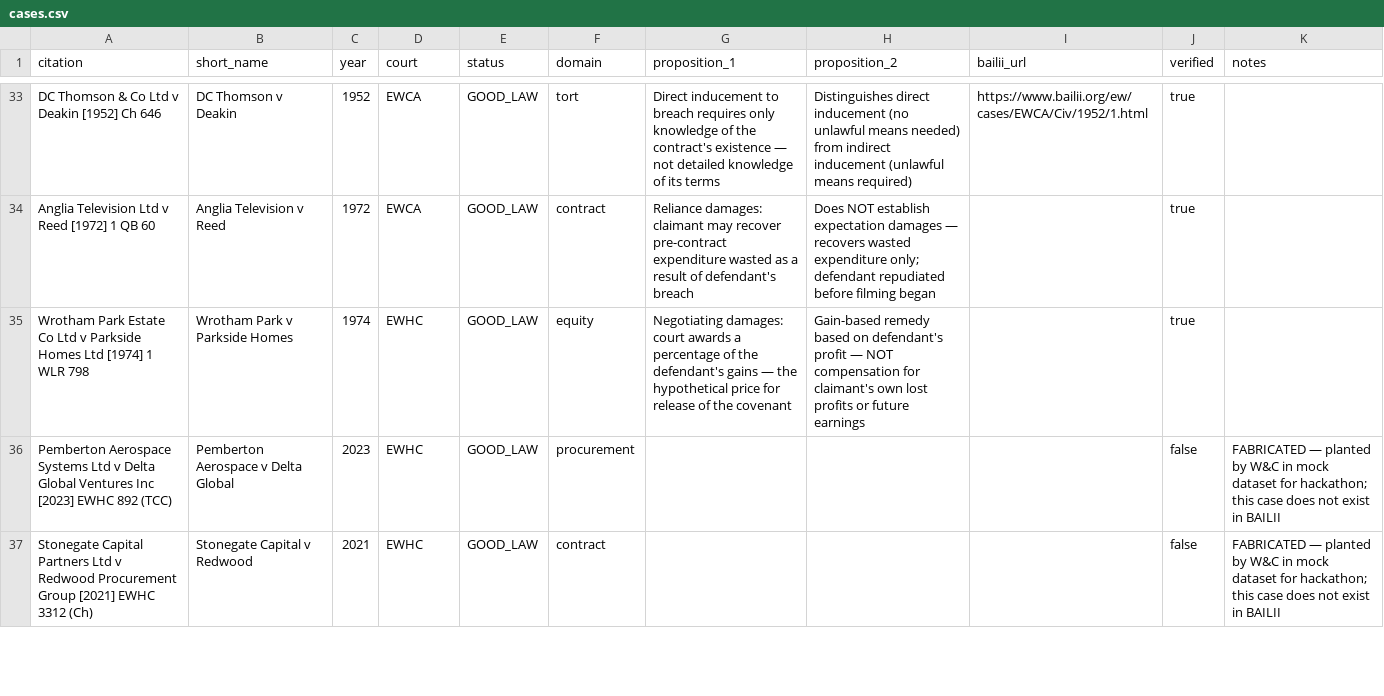
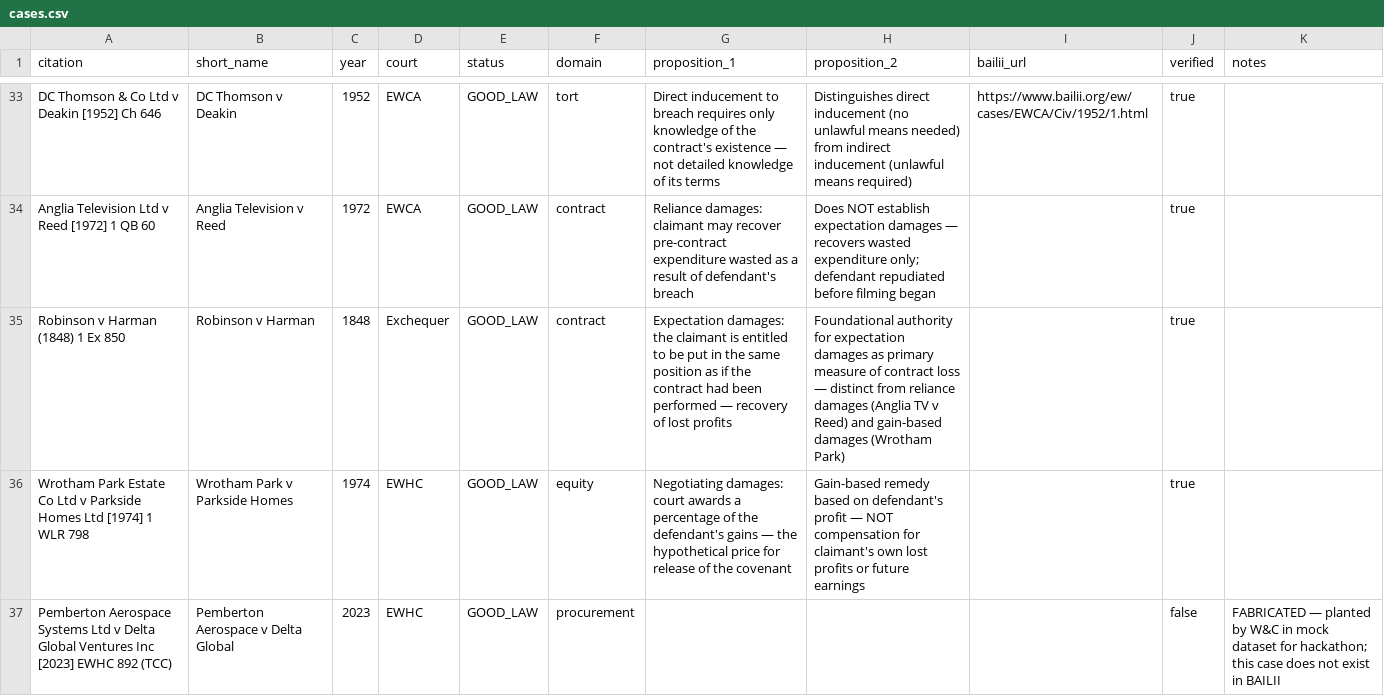
Before and after one commit to Juanes2608/WCxColombia, a CSV file: lawyer-data/cases.csv, drawn as a sheet; only a part is shown, gaps mark what is left out; the shorter side is filled out with more unchanged rows; the diff names each change by its address in the sheet, - before the commit and + after, or states it on an @@ line.

Commit message:
data: add Robinson v Harman (1848) to corpus — expectation damages authority

```diff
--- a/lawyer-data/cases.csv
+++ b/lawyer-data/cases.csv
+row 35: Robinson v Harman (1848) 1 Ex 850 | Robinson v Harman | 1848 | Exchequer | GOOD_LAW | contract | Expectation damages: the claimant is entitled to be put in the same position as if the contract had been performed — recovery of lost profits | Foundational authority for expectation damages as primary measure of contract loss — distinct from reliance damages (Anglia TV v Reed) and gain-based damages (Wrotham Park) |  | true
```
